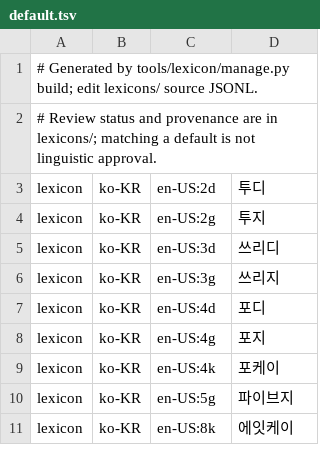
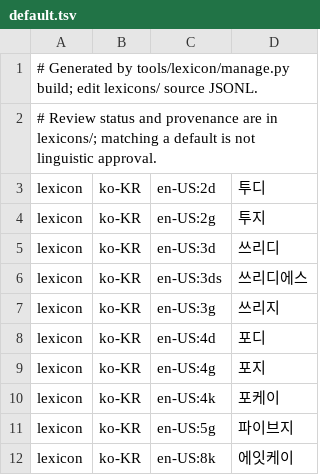
Before and after one commit to hunydev/tts-text-frontend, a TSV file: resources/languages/ko-KR/lexicon/technology/default.tsv, drawn as a sheet; only a part is shown; the diff names each change by its address in the sheet, - before the commit and + after, or states it on an @@ line.

```diff
--- a/resources/languages/ko-KR/lexicon/technology/default.tsv
+++ b/resources/languages/ko-KR/lexicon/technology/default.tsv
+row 6: lexicon | ko-KR | en-US:3ds | 쓰리디에스
```
Also changed, not shown: resources/languages/en-US/rules/numeric.tsv, resources/languages/ko-KR/lexicon/brands/default.tsv, 16 other files.
